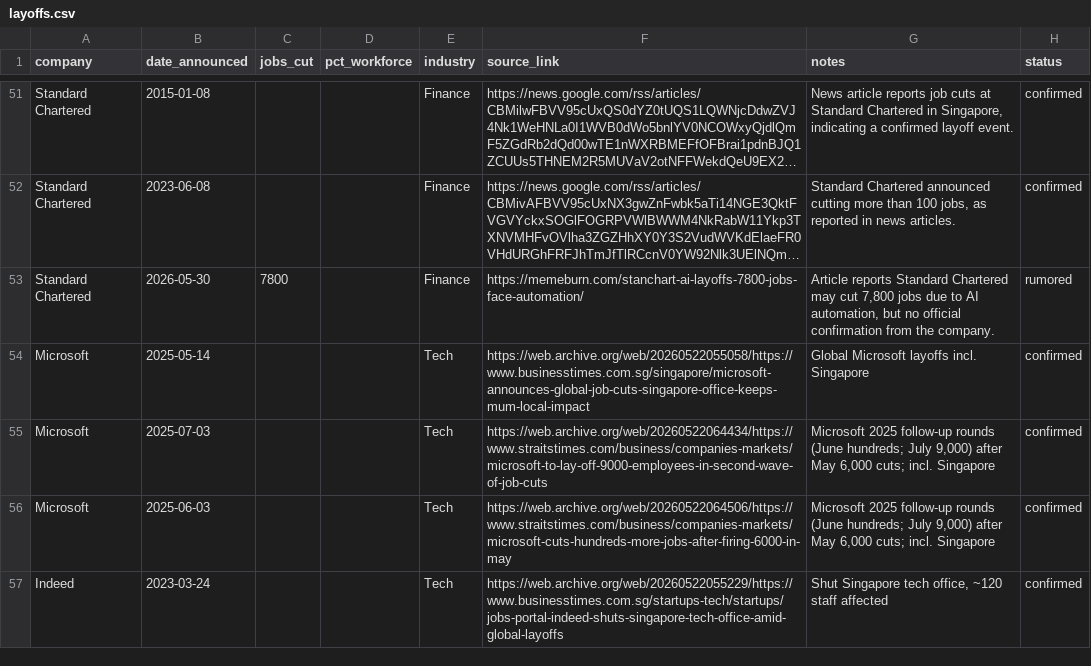
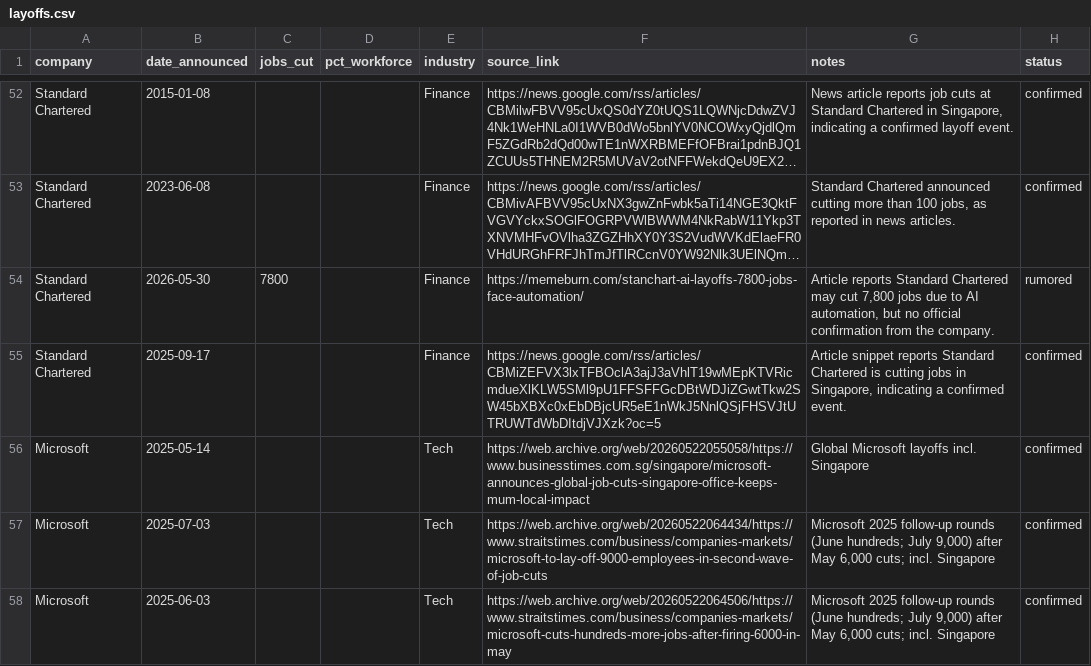
Before and after one commit to luarss/sg-layoffz, a CSV file: data/layoffs.csv, drawn as a sheet; only a part is shown, gaps mark what is left out; the shorter side is filled out with more unchanged rows; long unchanged cells end in …; the diff covers the shown part only; the diff names each change by its address in the sheet, - before the commit and + after, or states it on an @@ line.

```diff
--- a/data/layoffs.csv
+++ b/data/layoffs.csv
+row 55: Standard Chartered | 2025-09-17 |  |  | Finance | https://news.google.com/rss/articles/CBMiZEFVX3lxTFBOclA3ajJ3aVhlT19wMEpKTVRicmdueXlKLW5SMl9pU1FFSFFGcDBtWDJiZGwtTkw2SW45bXBXc0xEbDBjcUR5eE1nWkJ5NnlQSjFHSVJtUTRUWTdWbDItdjVJXzk?oc=5 | Article snippet reports Standard Chartered is cutting jobs in Singapore, indicating a confirmed event. | confirmed
```
Also changed, not shown: 6 added rows elsewhere in this file, data/review-queue.csv, 3 other files.
